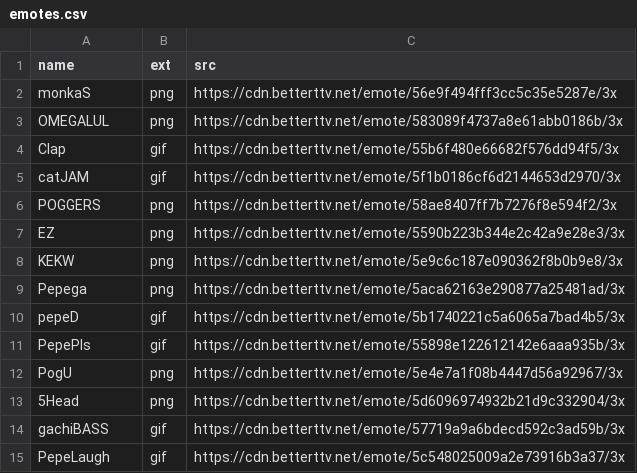
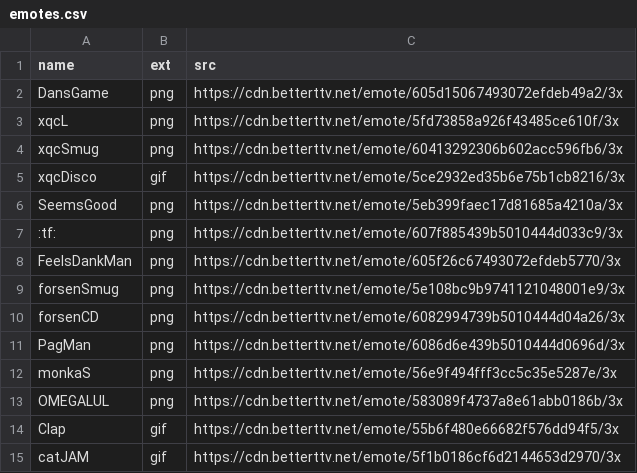
Before and after one commit to aydangoon/twitch-bot, a CSV file: data/emotes.csv, drawn as a sheet; only a part is shown; the shorter side is filled out with more unchanged rows.

Commit message:
emotes

```diff
--- a/data/emotes.csv
+++ b/data/emotes.csv
@@ -1,2 +1,12 @@
 name, ext, src
+DansGame, png, https://cdn.betterttv.net/emote/605d15067493072efdeb49a2/3x
+xqcL, png, https://cdn.betterttv.net/emote/5fd73858a926f43485ce610f/3x
+xqcSmug, png, https://cdn.betterttv.net/emote/60413292306b602acc596fb6/3x
+xqcDisco, gif, https://cdn.betterttv.net/emote/5ce2932ed35b6e75b1cb8216/3x
+SeemsGood, png, https://cdn.betterttv.net/emote/5eb399faec17d81685a4210a/3x
+:tf:, png, https://cdn.betterttv.net/emote/607f885439b5010444d033c9/3x
+FeelsDankMan, png, https://cdn.betterttv.net/emote/605f26c67493072efdeb5770/3x
+forsenSmug, png, https://cdn.betterttv.net/emote/5e108bc9b9741121048001e9/3x
+forsenCD, png, https://cdn.betterttv.net/emote/6082994739b5010444d04a26/3x
+PagMan, png, https://cdn.betterttv.net/emote/6086d6e439b5010444d0696d/3x
 monkaS, png, https://cdn.betterttv.net/emote/56e9f494fff3cc5c35e5287e/3x
```
Also changed, not shown: 3 other files.
